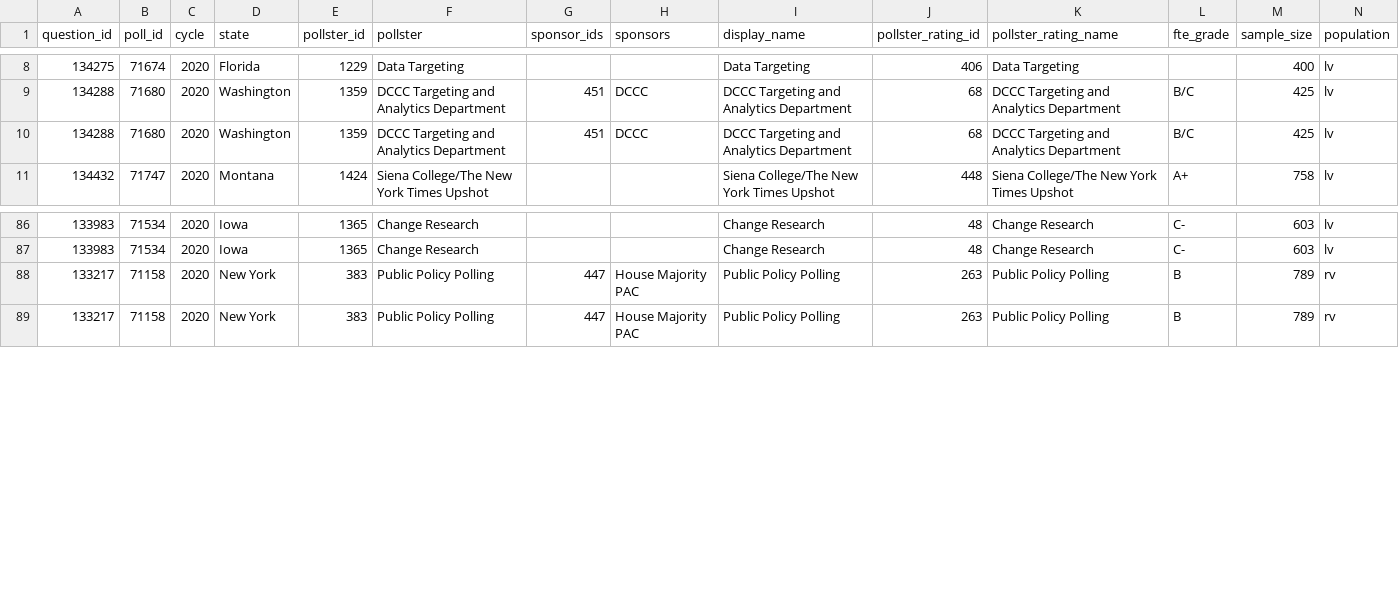
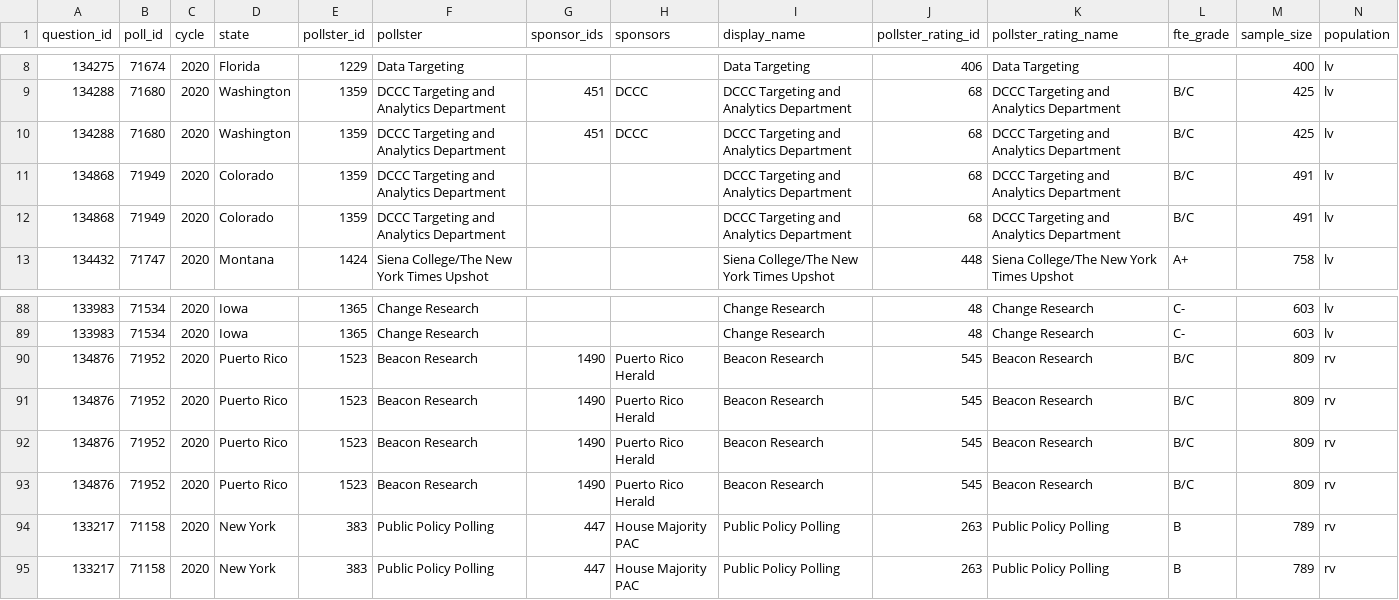
Before and after one commit to simonw/fivethirtyeight-polls, a CSV file: house_polls.csv, drawn as a sheet; only a part is shown, gaps mark what is left out; rows hold the shown columns only; the diff names each change by its address in the sheet, - before the commit and + after, or states it on an @@ line.

```diff
--- a/house_polls.csv
+++ b/house_polls.csv
+row 11: 134868 | 71949 | 2020 | Colorado | 1359 | DCCC Targeting and Analytics Department |  |  | DCCC Targeting and Analytics Department | 68 | DCCC Targeting and Analytics Department | B/C | 491 | lv
+row 12: 134868 | 71949 | 2020 | Colorado | 1359 | DCCC Targeting and Analytics Department |  |  | DCCC Targeting and Analytics Department | 68 | DCCC Targeting and Analytics Department | B/C | 491 | lv
+row 90: 134876 | 71952 | 2020 | Puerto Rico | 1523 | Beacon Research | 1490 | Puerto Rico Herald | Beacon Research | 545 | Beacon Research | B/C | 809 | rv
+row 91: 134876 | 71952 | 2020 | Puerto Rico | 1523 | Beacon Research | 1490 | Puerto Rico Herald | Beacon Research | 545 | Beacon Research | B/C | 809 | rv
+row 92: 134876 | 71952 | 2020 | Puerto Rico | 1523 | Beacon Research | 1490 | Puerto Rico Herald | Beacon Research | 545 | Beacon Research | B/C | 809 | rv
+row 93: 134876 | 71952 | 2020 | Puerto Rico | 1523 | Beacon Research | 1490 | Puerto Rico Herald | Beacon Research | 545 | Beacon Research | B/C | 809 | rv
```
Also changed, not shown: generic_ballot_polls.csv, governor_polls.csv, 1 other file.
